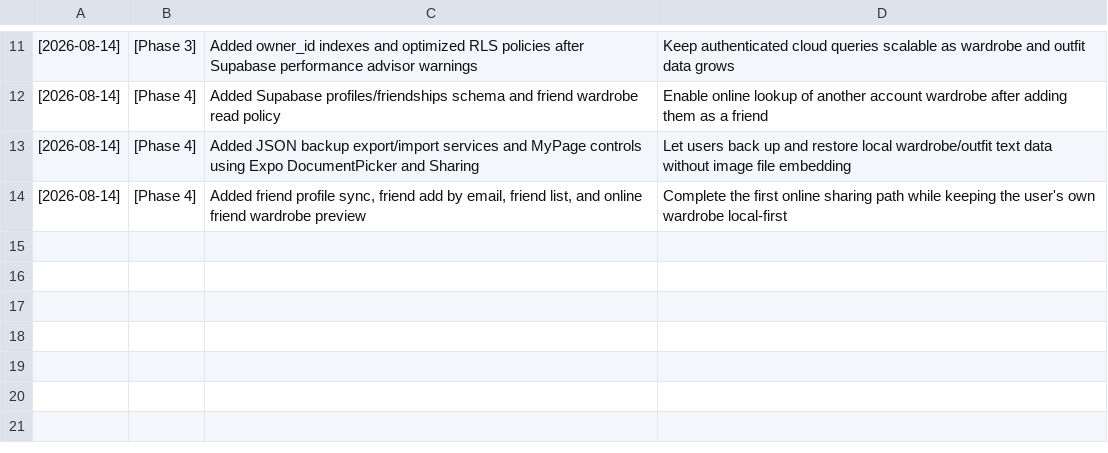
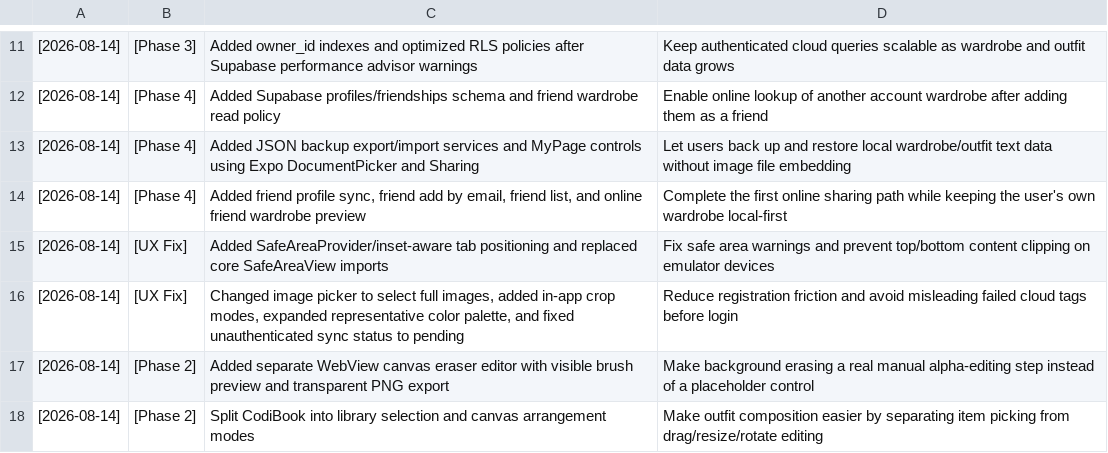
Before and after one commit to 0xseo/LookBookie, a CSV file: execution_log.csv, drawn as a sheet; only a part is shown, gaps mark what is left out.

Commit message:
Fix image editing and codi UX

```diff
--- a/execution_log.csv
+++ b/execution_log.csv
@@ -14 +14,5 @@
 [2026-08-14] | [Phase 4] | Added friend profile sync, friend add by email, friend list, and online friend wardrobe preview | Complete the first online sharing path while keeping the user's own wardrobe local-first
+[2026-08-14] | [UX Fix] | Added SafeAreaProvider/inset-aware tab positioning and replaced core SafeAreaView imports | Fix safe area warnings and prevent top/bottom content clipping on emulator devices
+[2026-08-14] | [UX Fix] | Changed image picker to select full images, added in-app crop modes, expanded representative color palette, and fixed unauthenticated sync status to pending | Reduce registration friction and avoid misleading failed cloud tags before login
+[2026-08-14] | [Phase 2] | Added separate WebView canvas eraser editor with visible brush preview and transparent PNG export | Make background erasing a real manual alpha-editing step instead of a placeholder control
+[2026-08-14] | [Phase 2] | Split CodiBook into library selection and canvas arrangement modes | Make outfit composition easier by separating item picking from drag/resize/rotate editing
```
Also changed, not shown: 13 other files.
